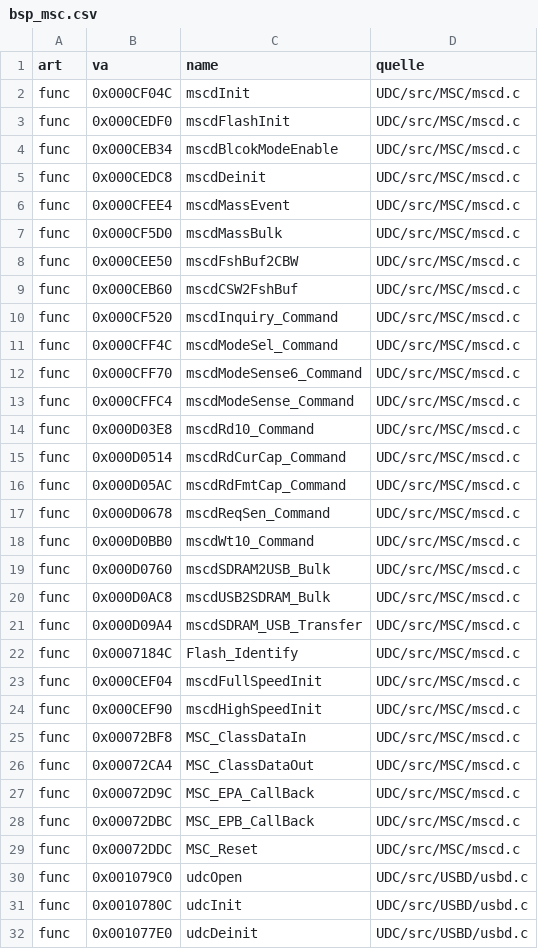
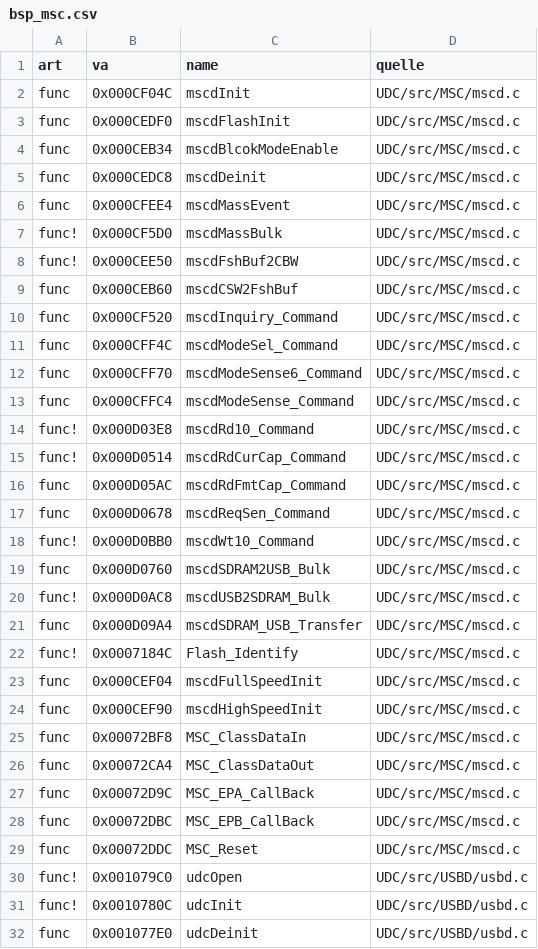
Before and after one commit to mad-sol-dev/zk-inkjet-printer, a CSV file: tools/scripts/ghidra/zuordnung/bsp_msc.csv, drawn as a sheet; only a part is shown.

```diff
--- a/tools/scripts/ghidra/zuordnung/bsp_msc.csv
+++ b/tools/scripts/ghidra/zuordnung/bsp_msc.csv
@@ -6,4 +6,4 @@ func,0x000CEDC8,mscdDeinit,UDC/src/MSC/mscd.c
 func,0x000CFEE4,mscdMassEvent,UDC/src/MSC/mscd.c
-func,0x000CF5D0,mscdMassBulk,UDC/src/MSC/mscd.c
-func,0x000CEE50,mscdFshBuf2CBW,UDC/src/MSC/mscd.c
+func!,0x000CF5D0,mscdMassBulk,UDC/src/MSC/mscd.c
+func!,0x000CEE50,mscdFshBuf2CBW,UDC/src/MSC/mscd.c
 func,0x000CEB60,mscdCSW2FshBuf,UDC/src/MSC/mscd.c
@@ -13,11 +13,11 @@ func,0x000CFF70,mscdModeSense6_Command,UDC/src/MSC/mscd.c
 func,0x000CFFC4,mscdModeSense_Command,UDC/src/MSC/mscd.c
-func,0x000D03E8,mscdRd10_Command,UDC/src/MSC/mscd.c
-func,0x000D0514,mscdRdCurCap_Command,UDC/src/MSC/mscd.c
+func!,0x000D03E8,mscdRd10_Command,UDC/src/MSC/mscd.c
+func!,0x000D0514,mscdRdCurCap_Command,UDC/src/MSC/mscd.c
 func,0x000D05AC,mscdRdFmtCap_Command,UDC/src/MSC/mscd.c
 func,0x000D0678,mscdReqSen_Command,UDC/src/MSC/mscd.c
-func,0x000D0BB0,mscdWt10_Command,UDC/src/MSC/mscd.c
+func!,0x000D0BB0,mscdWt10_Command,UDC/src/MSC/mscd.c
 func,0x000D0760,mscdSDRAM2USB_Bulk,UDC/src/MSC/mscd.c
-func,0x000D0AC8,mscdUSB2SDRAM_Bulk,UDC/src/MSC/mscd.c
+func!,0x000D0AC8,mscdUSB2SDRAM_Bulk,UDC/src/MSC/mscd.c
 func,0x000D09A4,mscdSDRAM_USB_Transfer,UDC/src/MSC/mscd.c
-func,0x0007184C,Flash_Identify,UDC/src/MSC/mscd.c
+func!,0x0007184C,Flash_Identify,UDC/src/MSC/mscd.c
 func,0x000CEF04,mscdFullSpeedInit,UDC/src/MSC/mscd.c
@@ -29,4 +29,4 @@ func,0x00072DBC,MSC_EPB_CallBack,UDC/src/MSC/mscd.c
 func,0x00072DDC,MSC_Reset,UDC/src/MSC/mscd.c
-func,0x001079C0,udcOpen,UDC/src/USBD/usbd.c
-func,0x0010780C,udcInit,UDC/src/USBD/usbd.c
+func!,0x001079C0,udcOpen,UDC/src/USBD/usbd.c
+func!,0x0010780C,udcInit,UDC/src/USBD/usbd.c
 func,0x001077E0,udcDeinit,UDC/src/USBD/usbd.c
```
Also changed, not shown: tools/scripts/ghidra/zuordnung/bsp_usb_102.csv, 1 other file.
